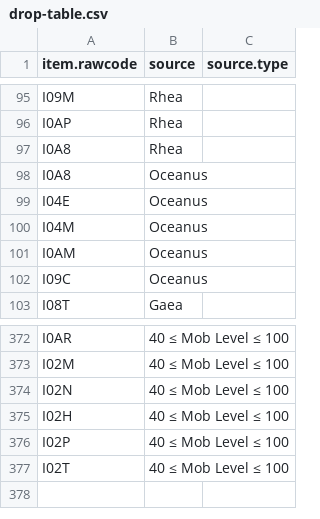
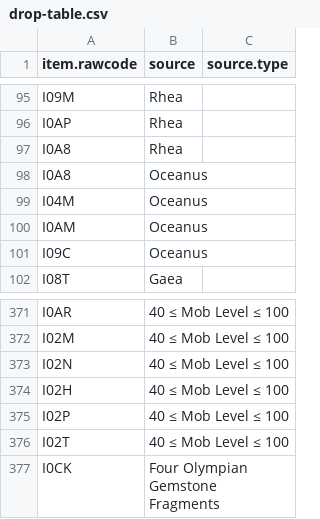
Before and after one commit to TheBlackRoad-RPG/TheBlackRoad-RPG.github.io, a CSV file: data/drop-table.csv, drawn as a sheet; only a part is shown, gaps mark what is left out; removed rows and columns are numbered as before the commit, all else as after; the diff names each change by its address in the sheet, - before the commit and + after, or states it on an @@ line.

```diff
--- a/data/drop-table.csv
+++ b/data/drop-table.csv
-row 99: I04E | Oceanus
+row 377: I0CK | Four Olympian Gemstone Fragments
```
Also changed, not shown: 4 other files.
